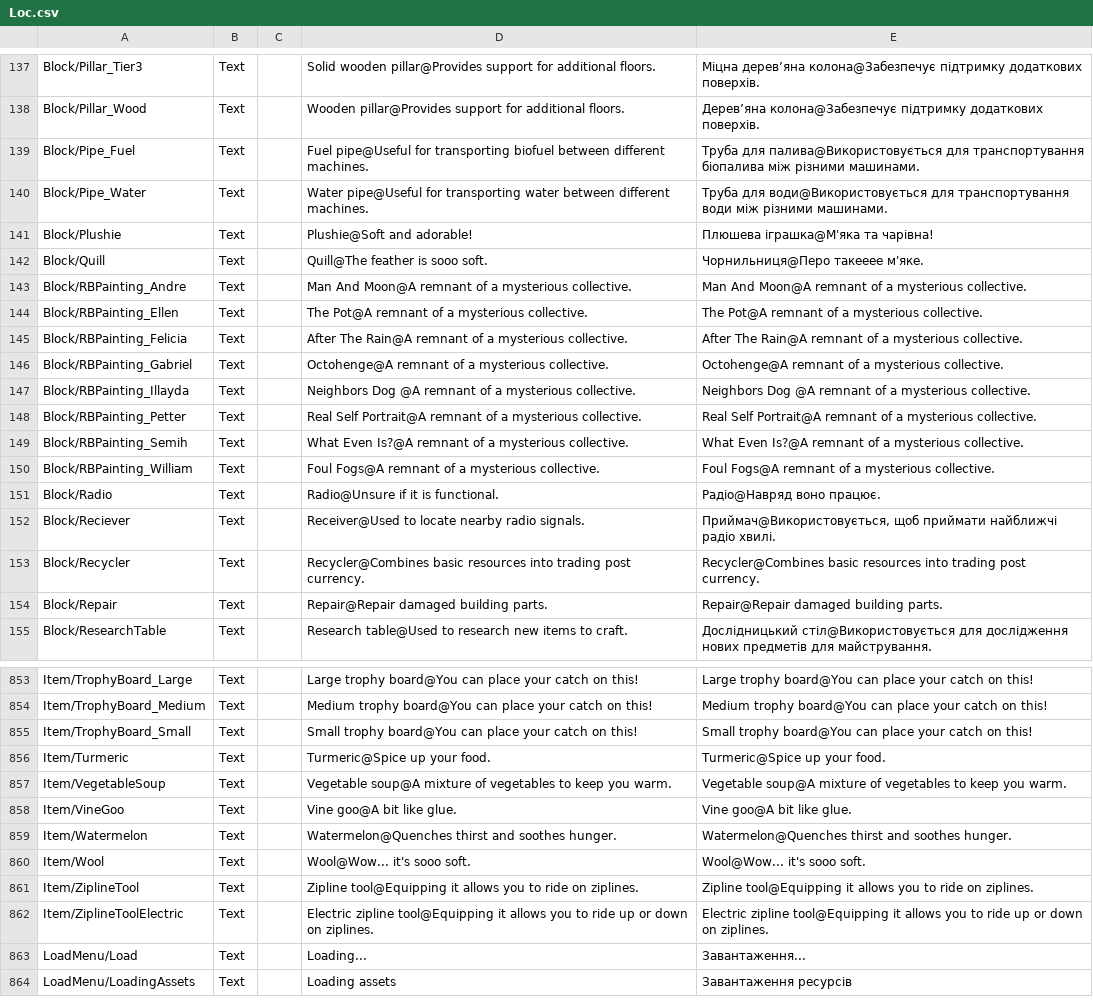
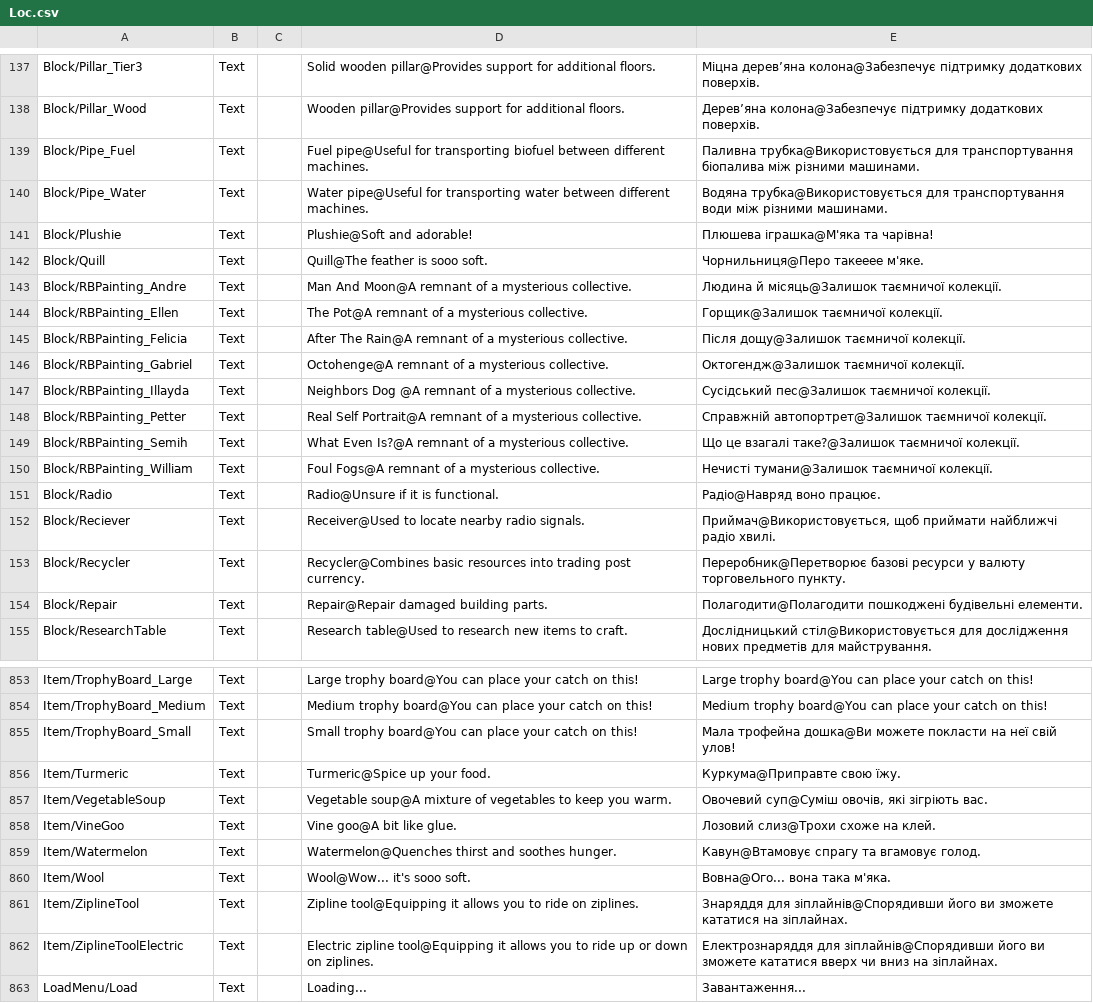
Before and after one commit to Damglador/Raft-UA, a CSV file: uk/Loc.csv, drawn as a sheet; only a part is shown, gaps mark what is left out; the shorter side is filled out with more unchanged rows; the diff covers the shown part only; the diff names each change by its address in the sheet, - before the commit and + after, or states it on an @@ line.

```diff
--- a/uk/Loc.csv
+++ b/uk/Loc.csv
-E139: Труба для палива@Використовується для транспортування…
+E139: Паливна трубка@Використовується для транспортування…
-E140: Труба для води@Використовується для транспортування…
+E140: Водяна трубка@Використовується для транспортування…
-E143: Man And Moon@A remnant of a mysterious collective.
+E143: Людина й місяць@Залишок таємничої колекції.
-E144: The Pot@A remnant of a mysterious collective.
+E144: Горщик@Залишок таємничої колекції.
-E145: After The Rain@A remnant of a mysterious collective.
+E145: Після дощу@Залишок таємничої колекції.
-E146: Octohenge@A remnant of a mysterious collective.
+E146: Октогендж@Залишок таємничої колекції.
-E147: Neighbors Dog @A remnant of a mysterious collective.
+E147: Сусідський пес@Залишок таємничої колекції.
-E148: Real Self Portrait@A remnant of a mysterious collective.
+E148: Справжній автопортрет@Залишок таємничої колекції.
-E149: What Even Is?@A remnant of a mysterious collective.
+E149: Що це взагалі таке?@Залишок таємничої колекції.
-E150: Foul Fogs@A remnant of a mysterious collective.
+E150: Нечисті тумани@Залишок таємничої колекції.
-E153: Recycler@Combines basic resources into trading post currency.
+E153: Переробник@Перетворює базові ресурси у валюту торговельного пункту.
-E154: Repair@Repair damaged building parts.
+E154: Полагодити@Полагодити пошкоджені будівельні елементи.
-E855: Small trophy board@You can place your catch on this!
+E855: Мала трофейна дошка@Ви можете покласти на неї свій улов!
-E856: Turmeric@Spice up your food.
+E856: Куркума@Приправте свою їжу.
-E857: Vegetable soup@A mixture of vegetables to keep you warm.
+E857: Овочевий суп@Суміш овочів, які зігріють вас.
-E858: Vine goo@A bit like glue.
+E858: Лозовий слиз@Трохи схоже на клей.
-E859: Watermelon@Quenches thirst and soothes hunger.
+E859: Кавун@Втамовує спрагу та вгамовує голод.
-E860: Wool@Wow... it's sooo soft.
+E860: Вовна@Ого... вона така м'яка.
-E861: Zipline tool@Equipping it allows you to ride on ziplines.
+E861: Знаряддя для зіплайнів@Спорядивши його ви зможете кататися на зіплайнах.
-E862: Electric zipline tool@Equipping it allows you to ride up or down on ziplines.
+E862: Електрознаряддя для зіплайнів@Спорядивши його ви зможете кататися вверх чи вниз на зіплайнах.
```
Also changed, not shown: 26 edited cells elsewhere in this file.
